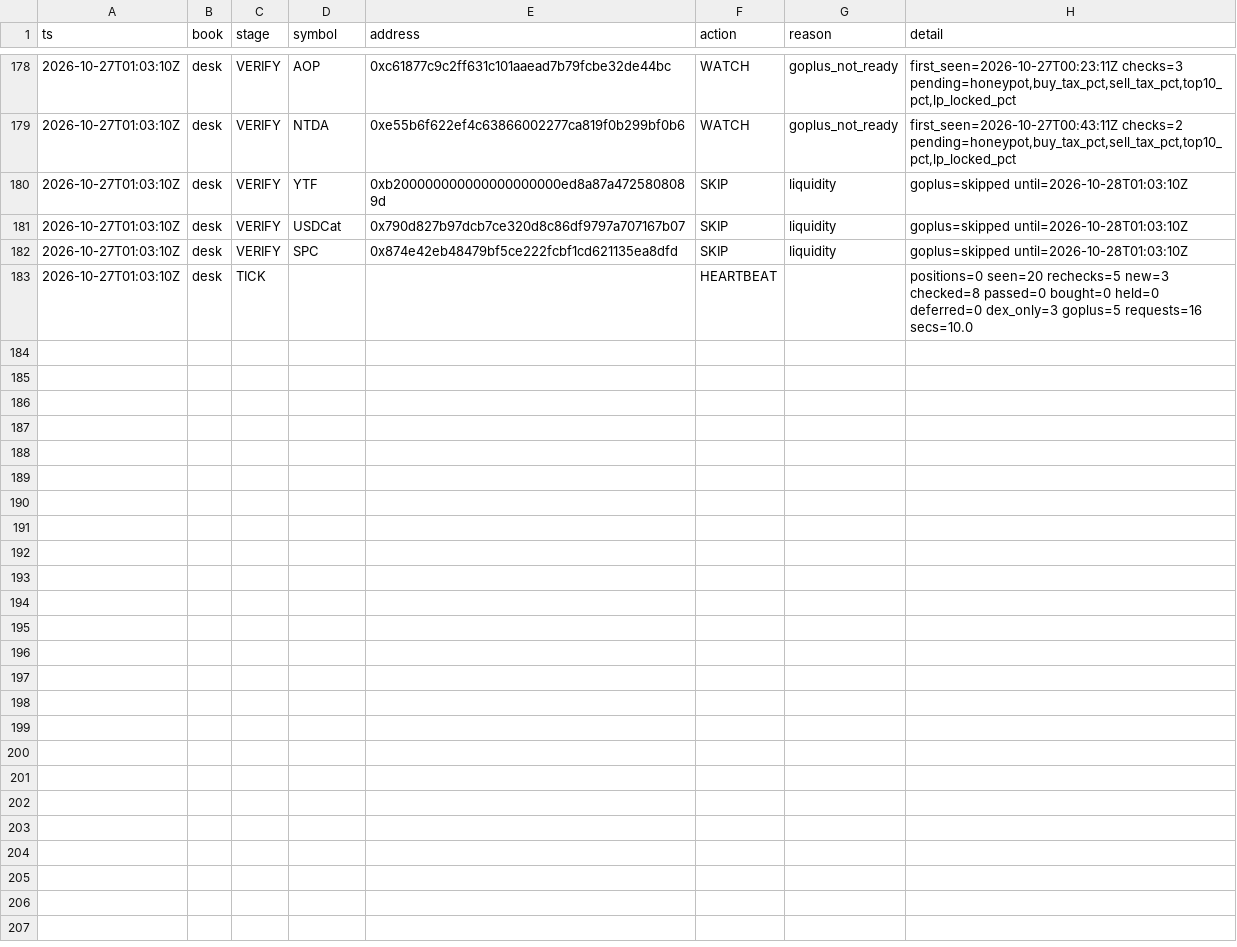
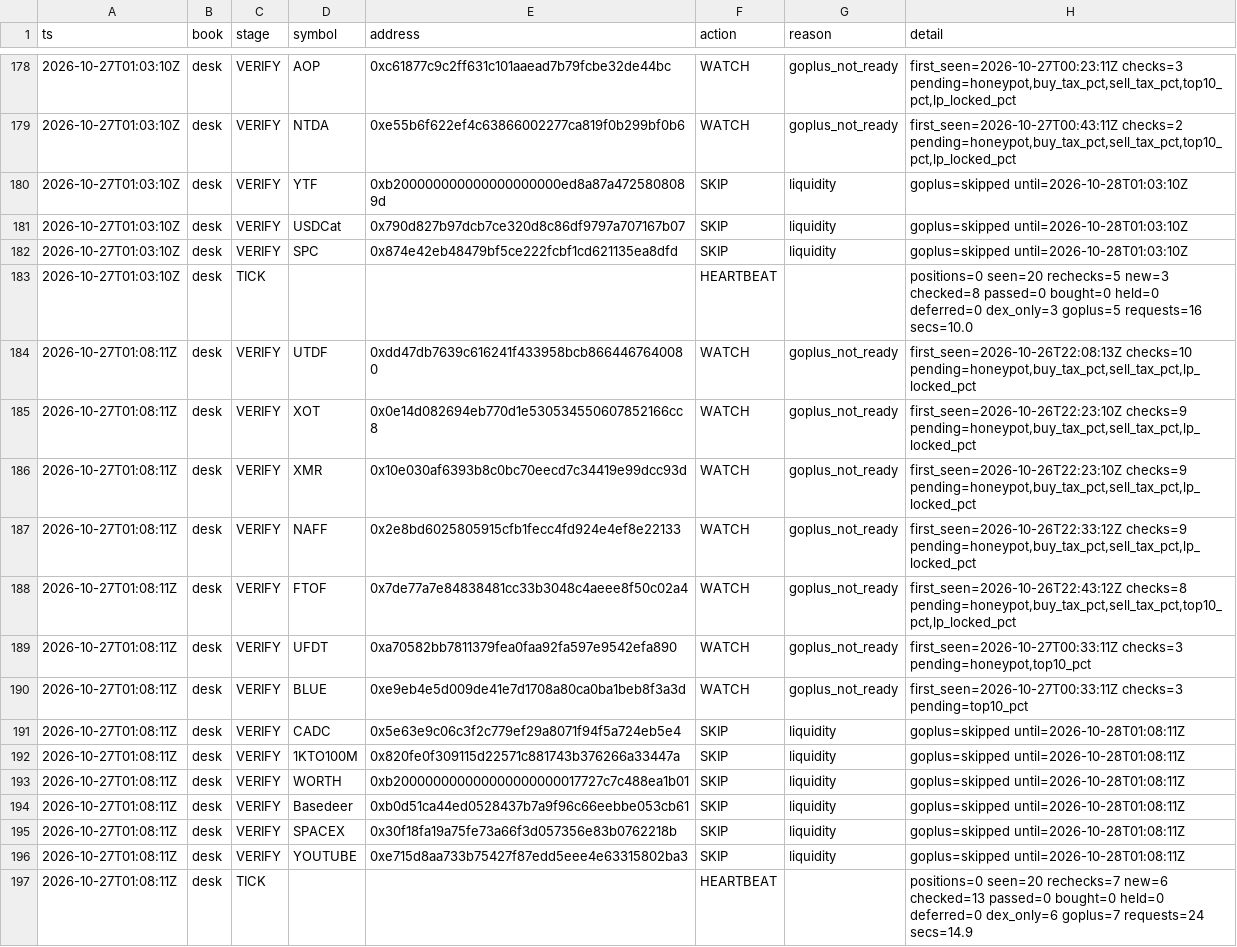
Before and after one commit to Zirqo-Dev/baseline-desk, a CSV file: data/daily/2026-10-27/tasks.csv, drawn as a sheet; only a part is shown, gaps mark what is left out.

```diff
--- a/data/daily/2026-10-27/tasks.csv
+++ b/data/daily/2026-10-27/tasks.csv
@@ -183 +183,15 @@ ts,book,stage,symbol,address,action,reason,detail
 2026-10-27T01:03:10Z,desk,TICK,,,HEARTBEAT,,positions=0 seen=20 rechecks=5 new=3 checked=8 passed=0 bought=0 held=0 deferred=0 dex_only=3 goplus=5 requests=16 secs=10.0
+2026-10-27T01:08:11Z,desk,VERIFY,UTDF,0xdd47db7639c616241f433958bcb8664467640080,WATCH,goplus_not_ready,"first_seen=2026-10-26T22:08:13Z checks=10 pending=honeypot,buy_tax_pct,sell_tax_pct,lp_locked_pct"
+2026-10-27T01:08:11Z,desk,VERIFY,XOT,0x0e14d082694eb770d1e530534550607852166cc8,WATCH,goplus_not_ready,"first_seen=2026-10-26T22:23:10Z checks=9 pending=honeypot,buy_tax_pct,sell_tax_pct,lp_locked_pct"
+2026-10-27T01:08:11Z,desk,VERIFY,XMR,0x10e030af6393b8c0bc70eecd7c34419e99dcc93d,WATCH,goplus_not_ready,"first_seen=2026-10-26T22:23:10Z checks=9 pending=honeypot,buy_tax_pct,sell_tax_pct,lp_locked_pct"
+2026-10-27T01:08:11Z,desk,VERIFY,NAFF,0x2e8bd6025805915cfb1fecc4fd924e4ef8e22133,WATCH,goplus_not_ready,"first_seen=2026-10-26T22:33:12Z checks=9 pending=honeypot,buy_tax_pct,sell_tax_pct,lp_locked_pct"
+2026-10-27T01:08:11Z,desk,VERIFY,FTOF,0x7de77a7e84838481cc33b3048c4aeee8f50c02a4,WATCH,goplus_not_ready,"first_seen=2026-10-26T22:43:12Z checks=8 pending=honeypot,buy_tax_pct,sell_tax_pct,top10_pct,lp_locked_pct"
+2026-10-27T01:08:11Z,desk,VERIFY,UFDT,0xa70582bb7811379fea0faa92fa597e9542efa890,WATCH,goplus_not_ready,"first_seen=2026-10-27T00:33:11Z checks=3 pending=honeypot,top10_pct"
+2026-10-27T01:08:11Z,desk,VERIFY,BLUE,0xe9eb4e5d009de41e7d1708a80ca0ba1beb8f3a3d,WATCH,goplus_not_ready,first_seen=2026-10-27T00:33:11Z checks=3 pending=top10_pct
+2026-10-27T01:08:11Z,desk,VERIFY,CADC,0x5e63e9c06c3f2c779ef29a8071f94f5a724eb5e4,SKIP,liquidity,goplus=skipped until=2026-10-28T01:08:11Z
+2026-10-27T01:08:11Z,desk,VERIFY,1KTO100M,0x820fe0f309115d22571c881743b376266a33447a,SKIP,liquidity,goplus=skipped until=2026-10-28T01:08:11Z
+2026-10-27T01:08:11Z,desk,VERIFY,WORTH,0xb200000000000000000000017727c7c488ea1b01,SKIP,liquidity,goplus=skipped until=2026-10-28T01:08:11Z
+2026-10-27T01:08:11Z,desk,VERIFY,Basedeer,0xb0d51ca44ed0528437b7a9f96c66eebbe053cb61,SKIP,liquidity,goplus=skipped until=2026-10-28T01:08:11Z
+2026-10-27T01:08:11Z,desk,VERIFY,SPACEX,0x30f18fa19a75fe73a66f3d057356e83b0762218b,SKIP,liquidity,goplus=skipped until=2026-10-28T01:08:11Z
+2026-10-27T01:08:11Z,desk,VERIFY,YOUTUBE,0xe715d8aa733b75427f87edd5eee4e63315802ba3,SKIP,liquidity,goplus=skipped until=2026-10-28T01:08:11Z
+2026-10-27T01:08:11Z,desk,TICK,,,HEARTBEAT,,positions=0 seen=20 rechecks=7 new=6 checked=13 passed=0 bought=0 held=0 deferred=0 dex_only=6 goplus=7 requests=24 secs=14.9
```
Also changed, not shown: 1 other file.
